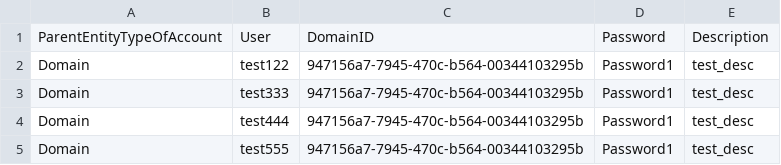
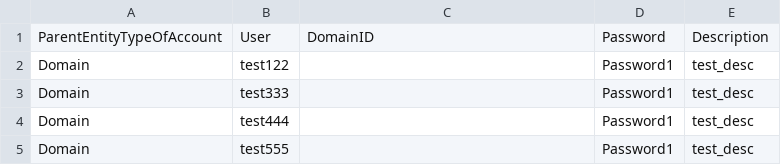
Before and after one commit to ajskrilla/PAS_pw_check, a CSV file: ex_doc/users.csv, drawn as a sheet.

Commit message:
fixed ID column

```diff
--- a/ex_doc/users.csv
+++ b/ex_doc/users.csv
@@ -1,5 +1,5 @@
 ParentEntityTypeOfAccount,User,DomainID,Password,Description
-Domain,test122,947156a7-7945-470c-b564-00344103295b,Password1,test_desc
-Domain,test333,947156a7-7945-470c-b564-00344103295b,Password1,test_desc
-Domain,test444,947156a7-7945-470c-b564-00344103295b,Password1,test_desc
-Domain,test555,947156a7-7945-470c-b564-00344103295b,Password1,test_desc
+Domain,test122,,Password1,test_desc
+Domain,test333,,Password1,test_desc
+Domain,test444,,Password1,test_desc
+Domain,test555,,Password1,test_desc
```
